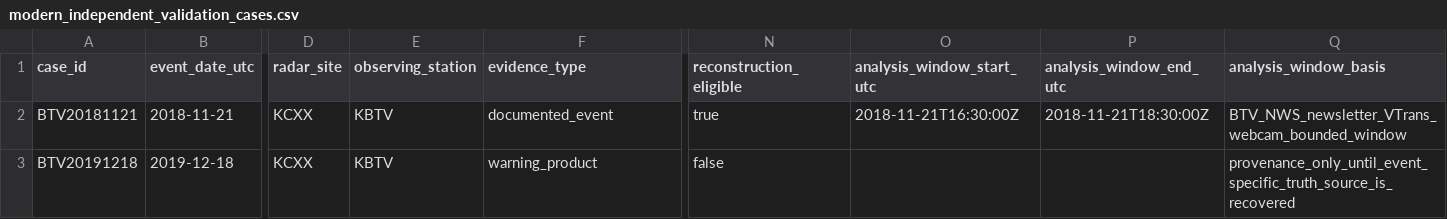
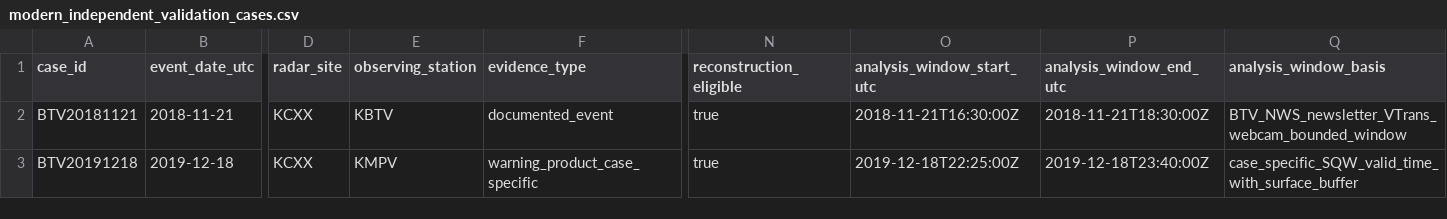
Before and after one commit to nwsmatthewclay/BTV-SnowSquall, a CSV file: data/manifests/modern_independent_validation_cases.csv, drawn as a sheet; only a part is shown, gaps mark what is left out; the diff names each change by its address in the sheet, - before the commit and + after, or states it on an @@ line.

Commit message:
Expand independent validation to case-specific 2019 warning

```diff
--- a/data/manifests/modern_independent_validation_cases.csv
+++ b/data/manifests/modern_independent_validation_cases.csv
-E3 (observing_station): KBTV
+E3 (observing_station): KMPV
-F3 (evidence_type): warning_product
+F3 (evidence_type): warning_product_case_specific
-N3 (reconstruction_eligible): false
+N3 (reconstruction_eligible): true
-O3 (analysis_window_start_utc): (empty)
+O3 (analysis_window_start_utc): 2019-12-18T22:25:00Z
-P3 (analysis_window_end_utc): (empty)
+P3 (analysis_window_end_utc): 2019-12-18T23:40:00Z
-Q3 (analysis_window_basis): provenance_only_until_event_specific_truth_source_is_recovered
+Q3 (analysis_window_basis): case_specific_SQW_valid_time_with_surface_buffer
```
